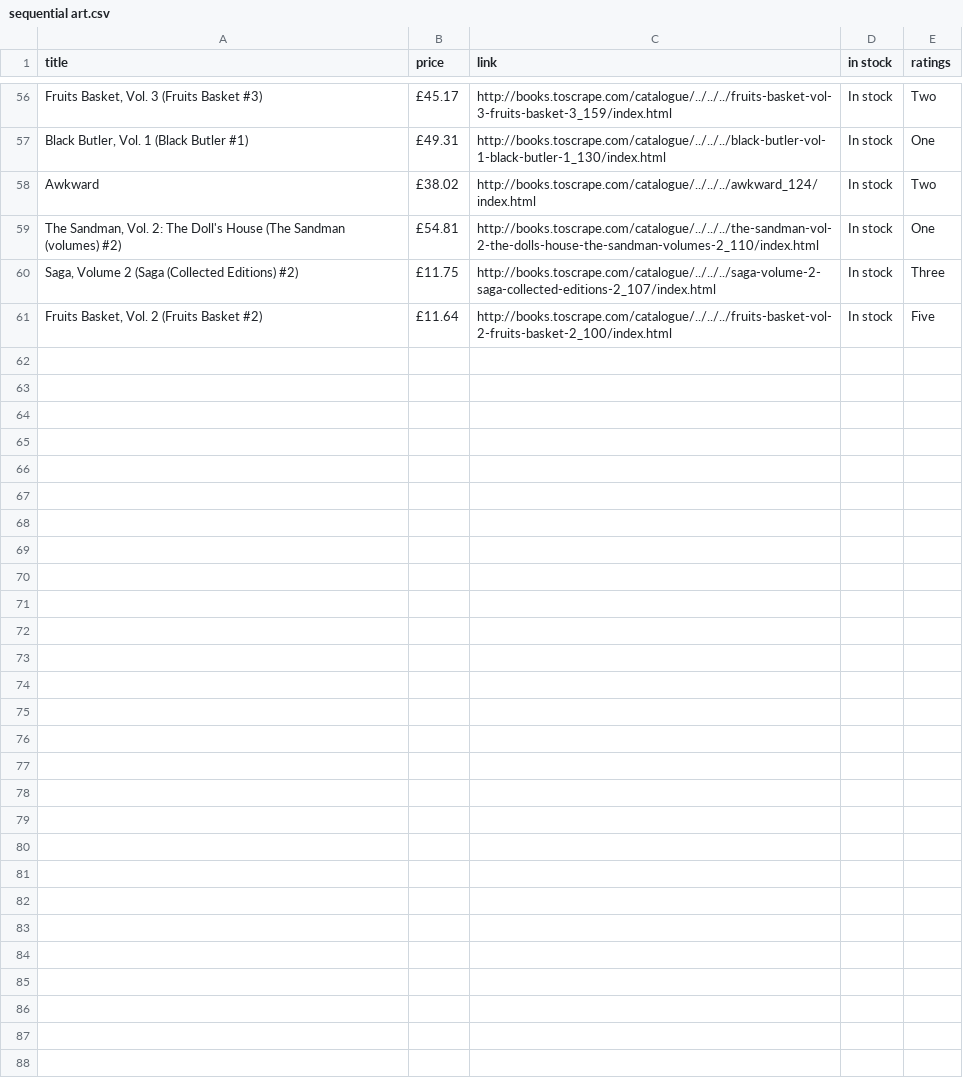
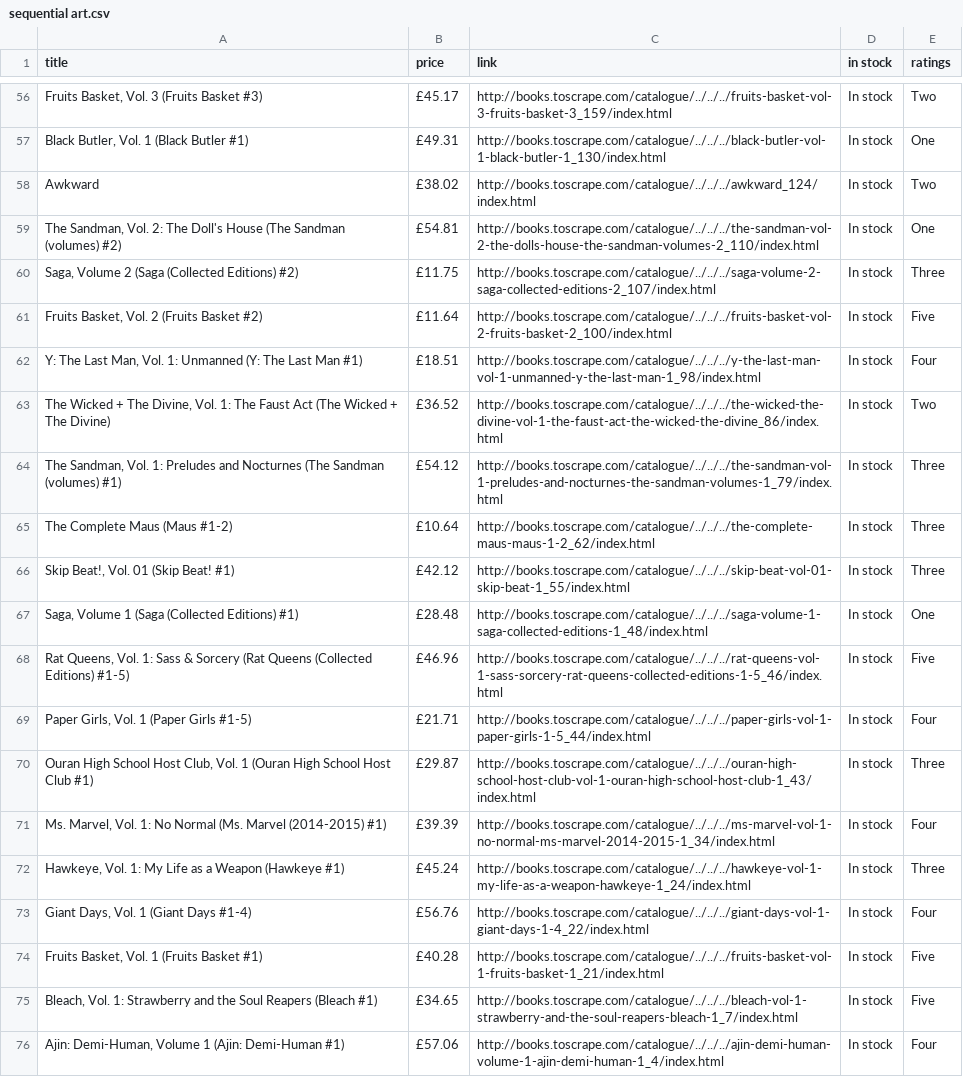
Before and after one commit to Sandy2080/Books-Online, a CSV file: categories/sequential art.csv, drawn as a sheet; only a part is shown, gaps mark what is left out.

```diff
--- a/categories/sequential art.csv
+++ b/categories/sequential art.csv
@@ -61 +61,16 @@ Awkward,£38.02,http://books.toscrape.com/catalogue/../../../awkward_124/index.h
 "Fruits Basket, Vol. 2 (Fruits Basket #2)",£11.64,http://books.toscrape.com/catalogue/../../../fruits-basket-vol-2-fruits-basket-2_100/index.html,In stock,Five
+"Y: The Last Man, Vol. 1: Unmanned (Y: The Last Man #1)",£18.51,http://books.toscrape.com/catalogue/../../../y-the-last-man-vol-1-unmanned-y-the-last-man-1_98/index.html,In stock,Four
+"The Wicked + The Divine, Vol. 1: The Faust Act (The Wicked + The Divine)",£36.52,http://books.toscrape.com/catalogue/../../../the-wicked-the-divine-vol-1-the-faust-act-the-wicked-the-divine_86/index.html,In stock,Two
+"The Sandman, Vol. 1: Preludes and Nocturnes (The Sandman (volumes) #1)",£54.12,http://books.toscrape.com/catalogue/../../../the-sandman-vol-1-preludes-and-nocturnes-the-sandman-volumes-1_79/index.html,In stock,Three
+The Complete Maus (Maus #1-2),£10.64,http://books.toscrape.com/catalogue/../../../the-complete-maus-maus-1-2_62/index.html,In stock,Three
+"Skip Beat!, Vol. 01 (Skip Beat! #1)",£42.12,http://books.toscrape.com/catalogue/../../../skip-beat-vol-01-skip-beat-1_55/index.html,In stock,Three
+"Saga, Volume 1 (Saga (Collected Editions) #1)",£28.48,http://books.toscrape.com/catalogue/../../../saga-volume-1-saga-collected-editions-1_48/index.html,In stock,One
+"Rat Queens, Vol. 1: Sass & Sorcery (Rat Queens (Collected Editions) #1-5)",£46.96,http://books.toscrape.com/catalogue/../../../rat-queens-vol-1-sass-sorcery-rat-queens-collected-editions-1-5_46/index.html,In stock,Five
+"Paper Girls, Vol. 1 (Paper Girls #1-5)",£21.71,http://books.toscrape.com/catalogue/../../../paper-girls-vol-1-paper-girls-1-5_44/index.html,In stock,Four
+"Ouran High School Host Club, Vol. 1 (Ouran High School Host Club #1)",£29.87,http://books.toscrape.com/catalogue/../../../ouran-high-school-host-club-vol-1-ouran-high-school-host-club-1_43/index.html,In stock,Three
+"Ms. Marvel, Vol. 1: No Normal (Ms. Marvel (2014-2015) #1)",£39.39,http://books.toscrape.com/catalogue/../../../ms-marvel-vol-1-no-normal-ms-marvel-2014-2015-1_34/index.html,In stock,Four
+"Hawkeye, Vol. 1: My Life as a Weapon (Hawkeye #1)",£45.24,http://books.toscrape.com/catalogue/../../../hawkeye-vol-1-my-life-as-a-weapon-hawkeye-1_24/index.html,In stock,Three
+"Giant Days, Vol. 1 (Giant Days #1-4)",£56.76,http://books.toscrape.com/catalogue/../../../giant-days-vol-1-giant-days-1-4_22/index.html,In stock,Four
+"Fruits Basket, Vol. 1 (Fruits Basket #1)",£40.28,http://books.toscrape.com/catalogue/../../../fruits-basket-vol-1-fruits-basket-1_21/index.html,In stock,Five
+"Bleach, Vol. 1: Strawberry and the Soul Reapers (Bleach #1)",£34.65,http://books.toscrape.com/catalogue/../../../bleach-vol-1-strawberry-and-the-soul-reapers-bleach-1_7/index.html,In stock,Five
+"Ajin: Demi-Human, Volume 1 (Ajin: Demi-Human #1)",£57.06,http://books.toscrape.com/catalogue/../../../ajin-demi-human-volume-1-ajin-demi-human-1_4/index.html,In stock,Four
```
Also changed, not shown: categories/books.csv, categories/food and drink.csv, 13 other files.
